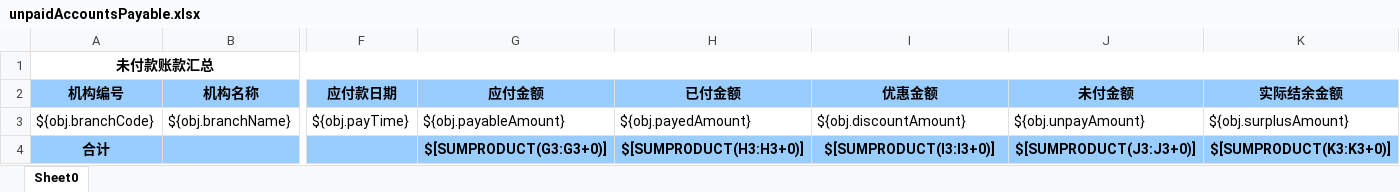
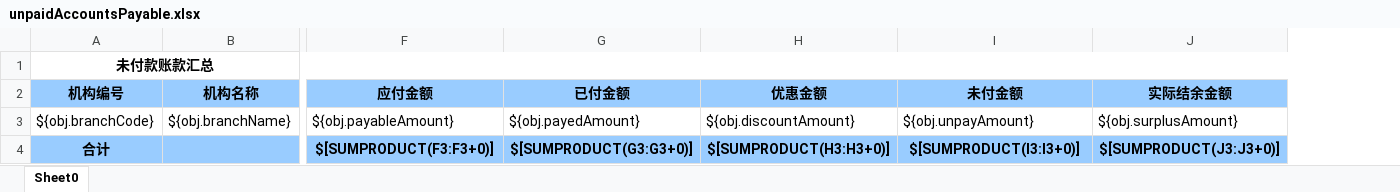
Before and after one commit to zly1988203/easyUI-web, an Excel workbook: src/main/resources/template/excel/export/unpaidAccountsPayable.xlsx, sheet Sheet0, drawn as a sheet; only a part is shown, gaps mark what is left out; values as stored, in another font and other column widths than the file's, no borders; removed rows and columns are numbered as before the commit, all else as after; the diff names each change by its address in the sheet, - before the commit and + after, or states it on an @@ line.

```diff
--- a/src/main/resources/template/excel/export/unpaidAccountsPayable.xlsx (sheet Sheet0)
+++ b/src/main/resources/template/excel/export/unpaidAccountsPayable.xlsx (sheet Sheet0)
-column F (应付款日期), row 3: ${obj.payTime}
-F4 (应付金额): $[SUMPRODUCT(G3:G3+0)]
+F4 (应付金额): $[SUMPRODUCT(F3:F3+0)]
-G4 (已付金额): $[SUMPRODUCT(H3:H3+0)]
+G4 (已付金额): $[SUMPRODUCT(G3:G3+0)]
-H4 (优惠金额): $[SUMPRODUCT(I3:I3+0)]
+H4 (优惠金额): $[SUMPRODUCT(H3:H3+0)]
-I4 (未付金额): $[SUMPRODUCT(J3:J3+0)]
+I4 (未付金额): $[SUMPRODUCT(I3:I3+0)]
-J4 (实际结余金额): $[SUMPRODUCT(K3:K3+0)]
+J4 (实际结余金额): $[SUMPRODUCT(J3:J3+0)]
```
Also changed, not shown: src/main/resources/template/excel/export/advanceAccountsPayableDetail.xlsx, src/main/resources/template/excel/export/paidAccountsPayable.xlsx, 4 other files.
